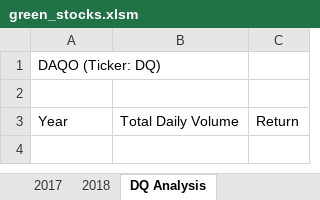
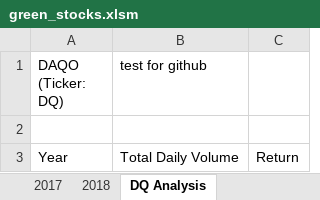
Before and after one commit to duygusimsek/stock_analysis, an Excel workbook: green_stocks.xlsm, sheet DQ Analysis, drawn as a sheet; values as stored, in another font and other column widths than the file's, no borders; the diff names each change by its address in the sheet, - before the commit and + after, or states it on an @@ line.

Commit message:
green_stocks.xlsm

```diff
--- a/green_stocks.xlsm (sheet DQ Analysis)
+++ b/green_stocks.xlsm (sheet DQ Analysis)
-B1: (empty)
+B1: test for github
```
